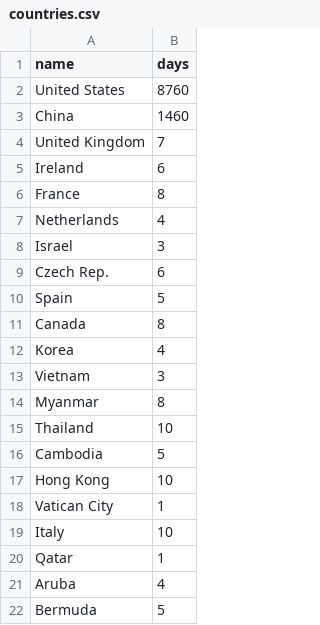
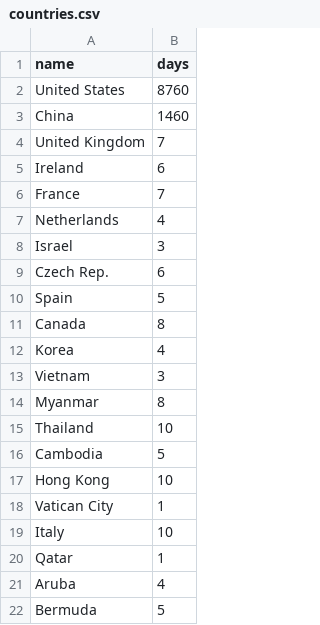
Before and after one commit to jamesmcglone/d3-maps, a CSV file: travelmap/countries.csv, drawn as a sheet.

```diff
--- a/travelmap/countries.csv
+++ b/travelmap/countries.csv
@@ -5,3 +5,3 @@ United Kingdom,7
 Ireland,6
-France,8
+France,7
 Netherlands,4
```
Also changed, not shown: travelmap/cities.csv, 2 other files.
